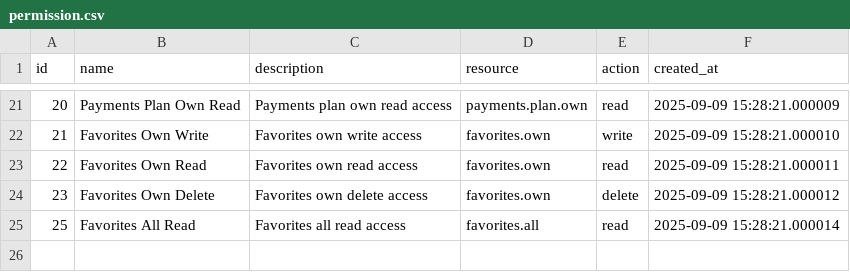
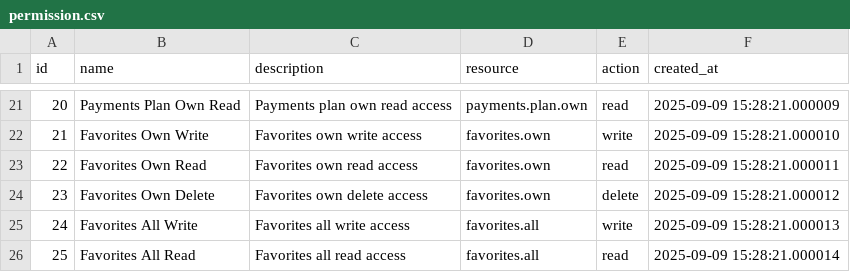
Before and after one commit to vinasLT/auth_service, a CSV file: scripts/src/permission.csv, drawn as a sheet; only a part is shown, gaps mark what is left out; the diff names each change by its address in the sheet, - before the commit and + after, or states it on an @@ line.

```diff
--- a/scripts/src/permission.csv
+++ b/scripts/src/permission.csv
+row 25: 24 | Favorites All Write | Favorites all write access | favorites.all | write | 2025-09-09 15:28:21.000013
```
Also changed, not shown: 1 other file.
